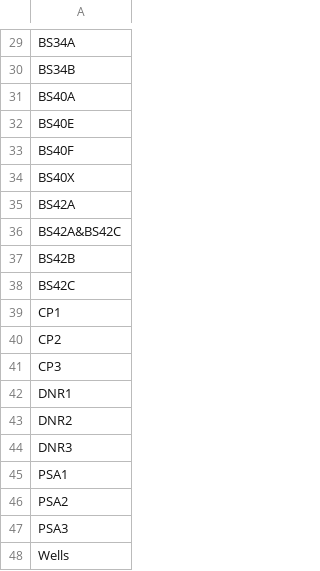
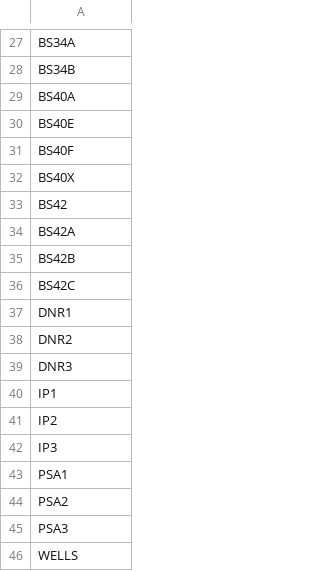
Before and after one commit to um-biological-station/umbs-ltreb, a CSV file: plots/all_plots.csv, drawn as a sheet; only a part is shown, gaps mark what is left out; the diff covers the shown part only.

```diff
--- a/plots/all_plots.csv
+++ b/plots/all_plots.csv
@@ -34,9 +32,6 @@ BS40F
 BS40X
+BS42
 BS42A
-BS42A&BS42C
 BS42B
 BS42C
-CP1
-CP2
-CP3
 DNR1
@@ -44,2 +39,5 @@ DNR2
 DNR3
+IP1
+IP2
+IP3
 PSA1
@@ -47,2 +45,2 @@ PSA2
 PSA3
-Wells
+WELLS
```
Also changed, not shown: 2 removed rows and 18 edited cells elsewhere in this file, output/saplings.csv, output/soils.csv, 11 other files.
